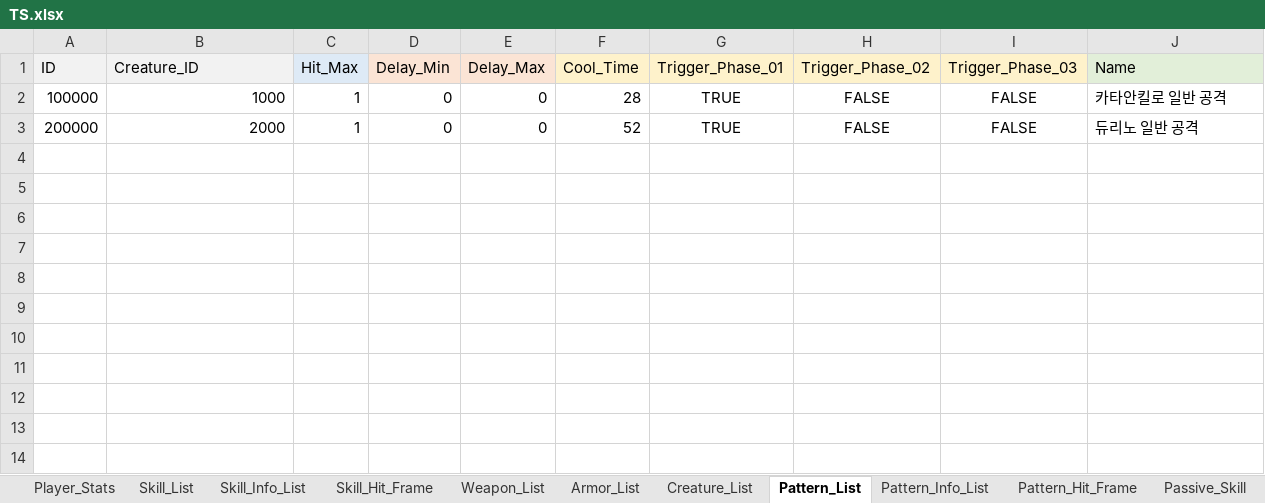
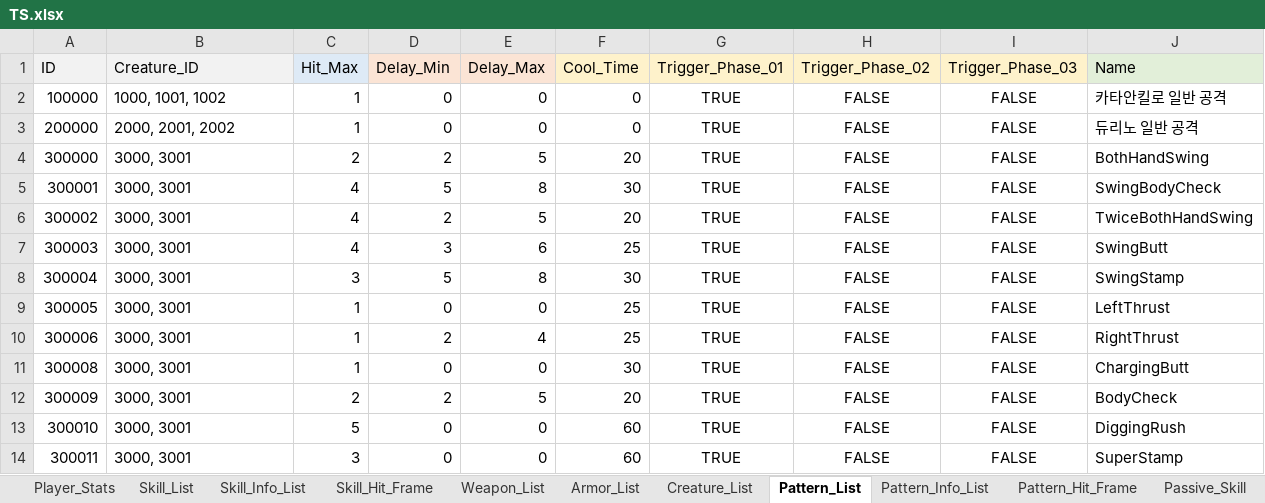
Before and after one commit to ChanhuiBae/ProjectTS, an Excel workbook: Assets/04Table/TS.xlsx, sheet Pattern_List, drawn as a sheet; values as stored, in another font and other column widths than the file's, no borders; the diff names each change by its address in the sheet, - before the commit and + after, or states it on an @@ line.

Commit message:
pattern, selection

```diff
--- a/Assets/04Table/TS.xlsx (sheet Pattern_List)
+++ b/Assets/04Table/TS.xlsx (sheet Pattern_List)
-B2 (Creature_ID): 1000
+B2 (Creature_ID): 1000, 1001, 1002
-B2:B3 alignment: right
+B2:B3 alignment: left
-F2 (Cool_Time): 28
+F2 (Cool_Time): 0
-B3 (Creature_ID): 2000
+B3 (Creature_ID): 2000, 2001, 2002
-F3 (Cool_Time): 52
+F3 (Cool_Time): 0
+row 4: 300000 | 3000, 3001 | 2 | 2 | 5 | 20 | TRUE | FALSE | FALSE | BothHandSwing
+row 5: 300001 | 3000, 3001 | 4 | 5 | 8 | 30 | TRUE | FALSE | FALSE | SwingBodyCheck
+row 6: 300002 | 3000, 3001 | 4 | 2 | 5 | 20 | TRUE | FALSE | FALSE | TwiceBothHandSwing
+row 7: 300003 | 3000, 3001 | 4 | 3 | 6 | 25 | TRUE | FALSE | FALSE | SwingButt
+row 8: 300004 | 3000, 3001 | 3 | 5 | 8 | 30 | TRUE | FALSE | FALSE | SwingStamp
+row 9: 300005 | 3000, 3001 | 1 | 0 | 0 | 25 | TRUE | FALSE | FALSE | LeftThrust
+row 10: 300006 | 3000, 3001 | 1 | 2 | 4 | 25 | TRUE | FALSE | FALSE | RightThrust
+row 11: 300008 | 3000, 3001 | 1 | 0 | 0 | 30 | TRUE | FALSE | FALSE | ChargingButt
+row 12: 300009 | 3000, 3001 | 2 | 2 | 5 | 20 | TRUE | FALSE | FALSE | BodyCheck
+row 13: 300010 | 3000, 3001 | 5 | 0 | 0 | 60 | TRUE | FALSE | FALSE | DiggingRush
+row 14: 300011 | 3000, 3001 | 3 | 0 | 0 | 60 | TRUE | FALSE | FALSE | SuperStamp
```
Also changed, not shown: sheet Pattern_Info_List, sheet Pattern_Hit_Frame, sheet Weapon_List, 25 other files.
